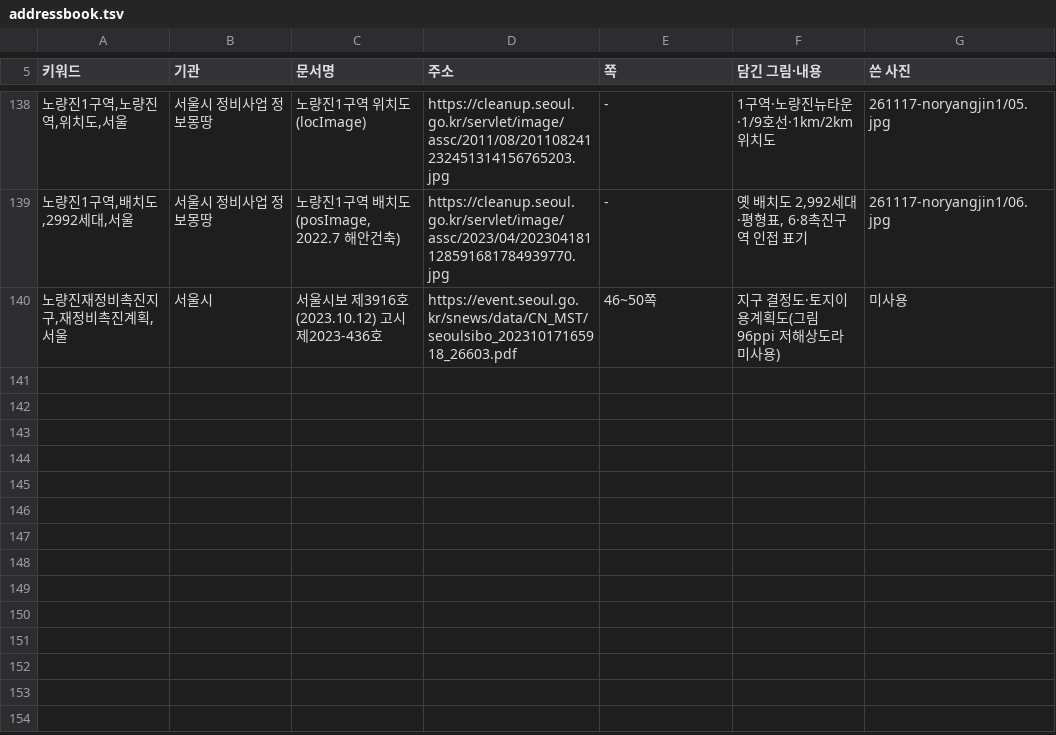
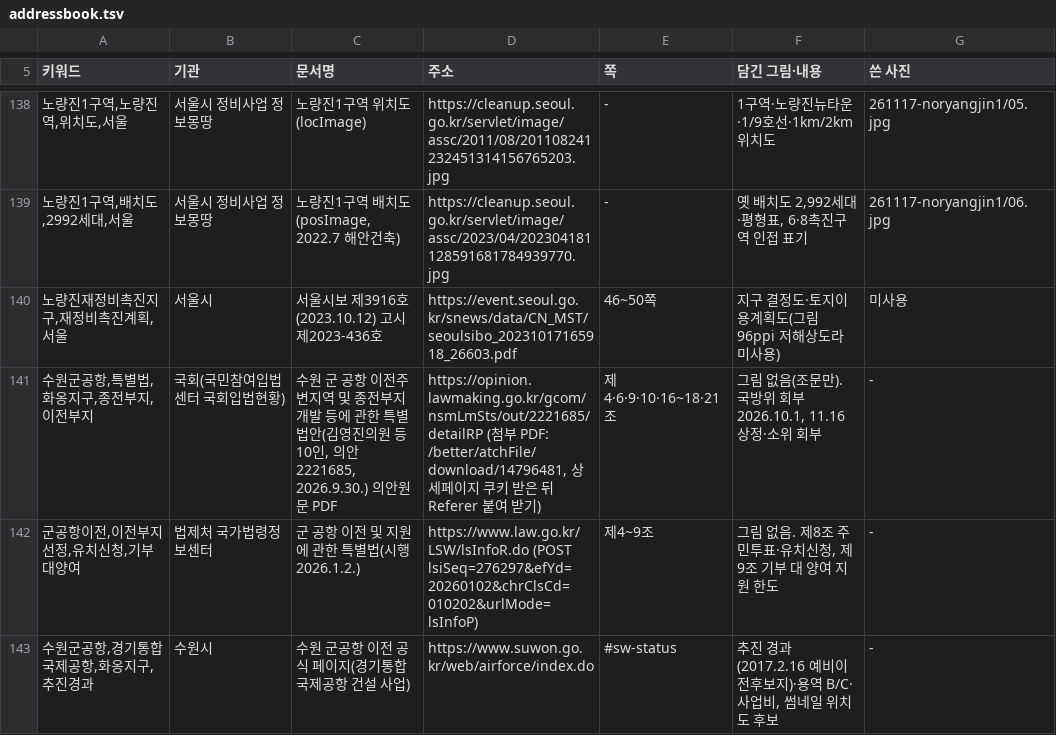
Before and after one commit to min123172317-max/blog-images, a TSV file: addressbook.tsv, drawn as a sheet; only a part is shown, gaps mark what is left out; the diff names each change by its address in the sheet, - before the commit and + after, or states it on an @@ line.

```diff
--- a/addressbook.tsv
+++ b/addressbook.tsv
+row 141: 수원군공항,특별법,화옹지구,종전부지,이전부지 | 국회(국민참여입법센터 국회입법현황) | 수원 군 공항 이전주변지역 및 종전부지 개발 등에 관한 특별법안(김영진의원 등 10인, 의안 2221685, 2026.9.30.) 의안원문 PDF | https://opinion.lawmaking.go.kr/gcom/nsmLmSts/out/2221685/detailRP (첨부 PDF: /better/atchFile/download/14796481, 상세페이지 쿠키 받은 뒤 Referer 붙여 받기) | 제4·6·9·10·16~18·21조 | 그림 없음(조문만). 국방위 회부 2026.10.1, 11.16 상정·소위 회부 | -
+row 142: 군공항이전,이전부지선정,유치신청,기부대양여 | 법제처 국가법령정보센터 | 군 공항 이전 및 지원에 관한 특별법(시행 2026.1.2.) | https://www.law.go.kr/LSW/lsInfoR.do (POST lsiSeq=276297&efYd=20260102&chrClsCd=010202&urlMode=lsInfoP) | 제4~9조 | 그림 없음. 제8조 주민투표·유치신청, 제9조 기부 대 양여 지원 한도 | -
+row 143: 수원군공항,경기통합국제공항,화옹지구,추진경과 | 수원시 | 수원 군공항 이전 공식 페이지(경기통합국제공항 건설 사업) | https://www.suwon.go.kr/web/airforce/index.do | #sw-status | 추진 경과(2017.2.16 예비이전후보지)·용역 B/C·사업비, 썸네일 위치도 후보 | -
```
